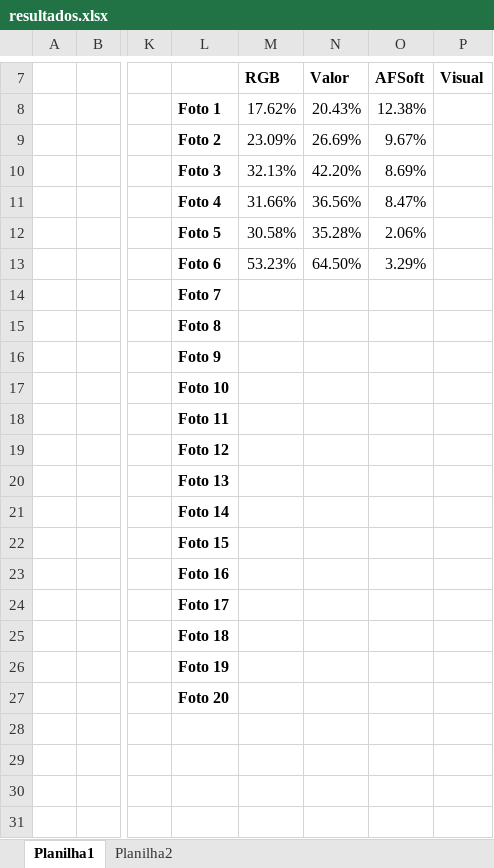
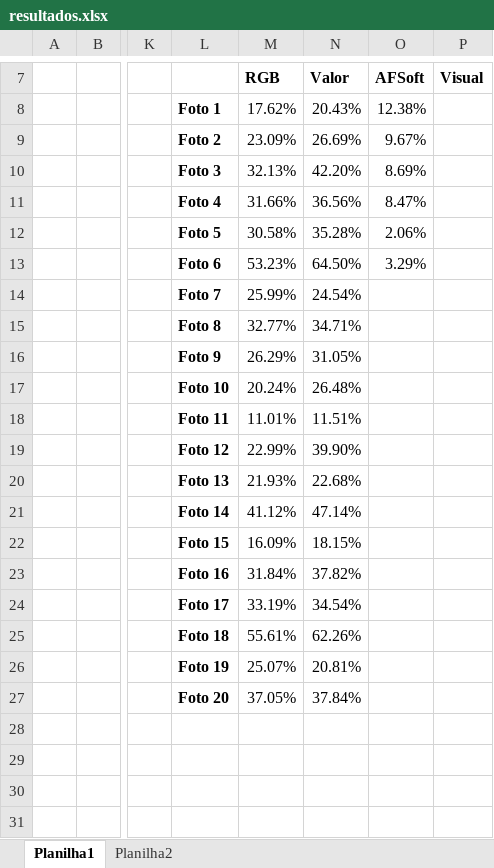
Before and after one commit to Lucs1590/opencv_tests, an Excel workbook: resultados/resultados.xlsx, sheet Planilha1, drawn as a sheet; only a part is shown, gaps mark what is left out; values as stored, in another font and other column widths than the file's, no borders; the diff names each change by its address in the sheet, - before the commit and + after, or states it on an @@ line.

Commit message:
novas imagens e resultados

```diff
--- a/resultados/resultados.xlsx (sheet Planilha1)
+++ b/resultados/resultados.xlsx (sheet Planilha1)
-M14: (empty)
+M14: 25.99%
-N14: (empty)
+N14: 24.54%
-M15: (empty)
+M15: 32.77%
-N15: (empty)
+N15: 34.71%
-M16: (empty)
+M16: 26.29%
-N16: (empty)
+N16: 31.05%
-M17: (empty)
+M17: 20.24%
-N17: (empty)
+N17: 26.48%
-M18: (empty)
+M18: 11.01%
-N18: (empty)
+N18: 11.51%
-M19: (empty)
+M19: 22.99%
-N19: (empty)
+N19: 39.90%
-M20: (empty)
+M20: 21.93%
-N20: (empty)
+N20: 22.68%
-M21: (empty)
+M21: 41.12%
-N21: (empty)
+N21: 47.14%
-M22: (empty)
+M22: 16.09%
-N22: (empty)
+N22: 18.15%
-M23: (empty)
+M23: 31.84%
-N23: (empty)
+N23: 37.82%
-M24: (empty)
+M24: 33.19%
-N24: (empty)
+N24: 34.54%
-M25: (empty)
+M25: 55.61%
-N25: (empty)
+N25: 62.26%
-M26: (empty)
+M26: 25.07%
-N26: (empty)
+N26: 20.81%
-M27: (empty)
+M27: 37.05%
-N27: (empty)
+N27: 37.84%
```
Also changed, not shown: 14 other files.
